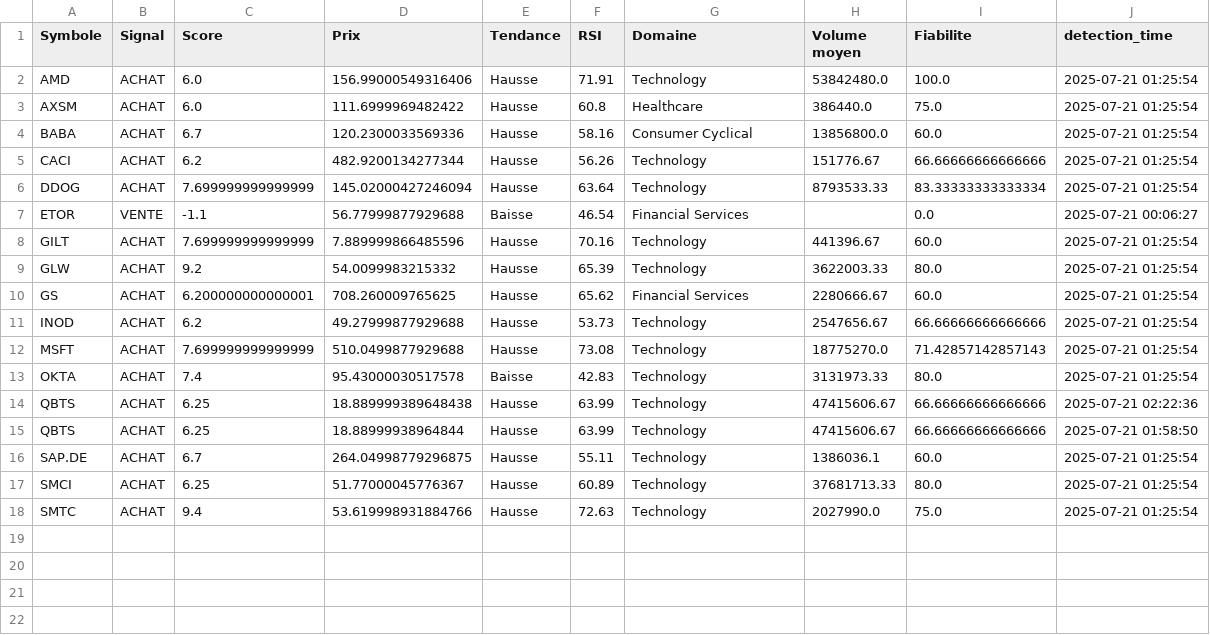
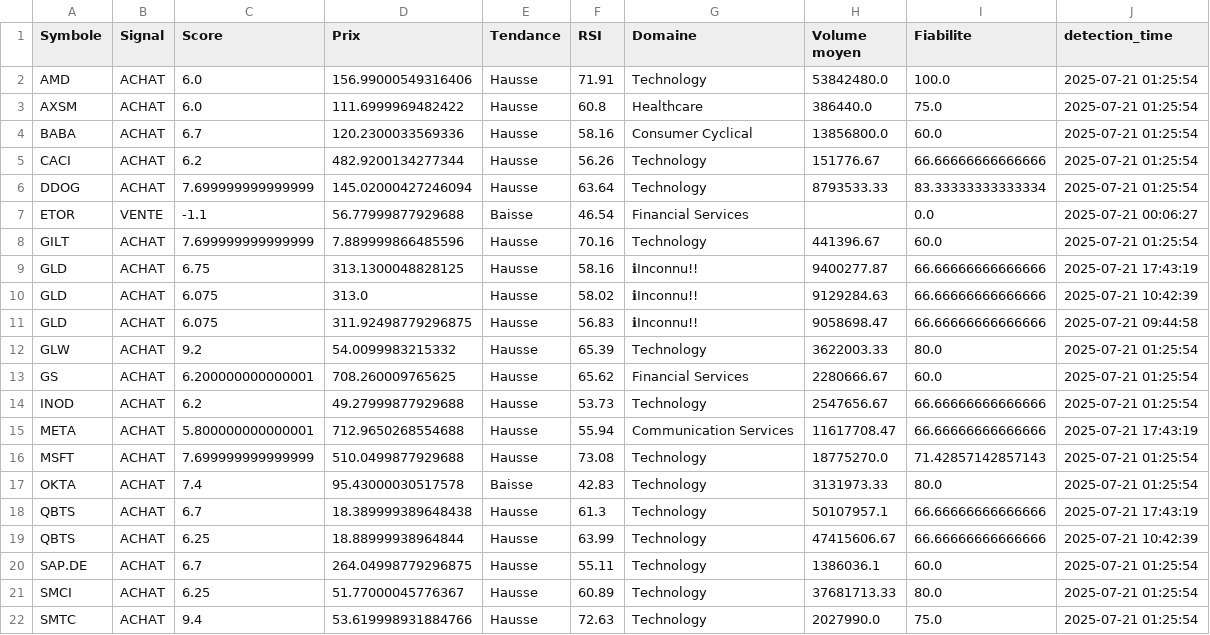
Before and after one commit to Bekay12/Gestion_trade, a CSV file: stock-analysis-ui/src/mes_signaux_fiables_20250721.csv, drawn as a sheet; addresses are those after the commit; the diff names each change by its address in the sheet, - before the commit and + after, or states it on an @@ line.

```diff
--- a/stock-analysis-ui/src/mes_signaux_fiables_20250721.csv
+++ b/stock-analysis-ui/src/mes_signaux_fiables_20250721.csv
+row 9: GLD | ACHAT | 6.75 | 313.1300048828125 | Hausse | 58.16 | ℹInconnu!! | 9400277.87 | 66.66666666666666 | 2025-07-21 17:43:19
+row 10: GLD | ACHAT | 6.075 | 313.0 | Hausse | 58.02 | ℹInconnu!! | 9129284.63 | 66.66666666666666 | 2025-07-21 10:42:39
+row 11: GLD | ACHAT | 6.075 | 311.92498779296875 | Hausse | 56.83 | ℹInconnu!! | 9058698.47 | 66.66666666666666 | 2025-07-21 09:44:58
+row 15: META | ACHAT | 5.800000000000001 | 712.9650268554688 | Hausse | 55.94 | Communication Services | 11617708.47 | 66.66666666666666 | 2025-07-21 17:43:19
-C18 (Score): 6.25
+C18 (Score): 6.7
-D18 (Prix): 18.889999389648438
+D18 (Prix): 18.389999389648438
-F18 (RSI): 63.99
+F18 (RSI): 61.3
-H18 (Volume moyen): 47415606.67
+H18 (Volume moyen): 50107957.1
-J18 (detection_time): 2025-07-21 02:22:36
+J18 (detection_time): 2025-07-21 17:43:19
-J19 (detection_time): 2025-07-21 01:58:50
+J19 (detection_time): 2025-07-21 10:42:39
```
Also changed, not shown: stock-analysis-ui/signaux_trading.csv, stock-analysis-ui/src/signaux_trading_20250721.csv, 17 other files.
